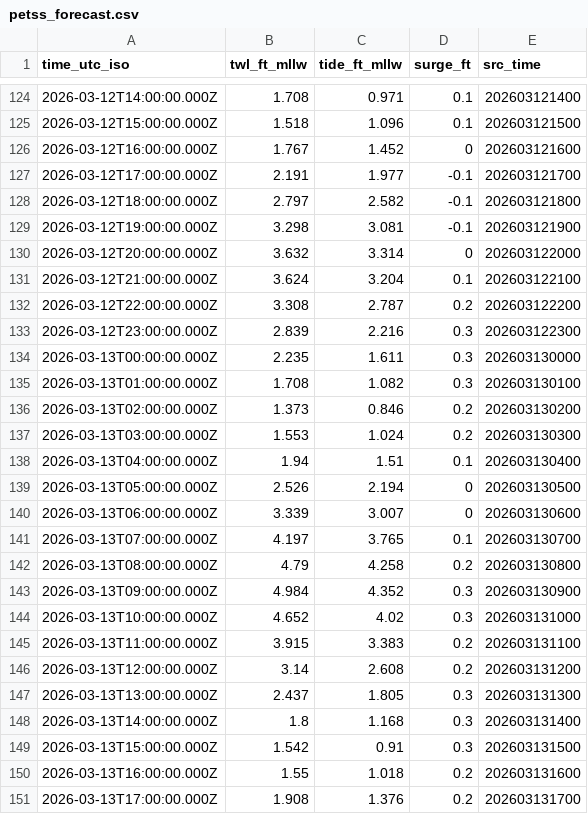
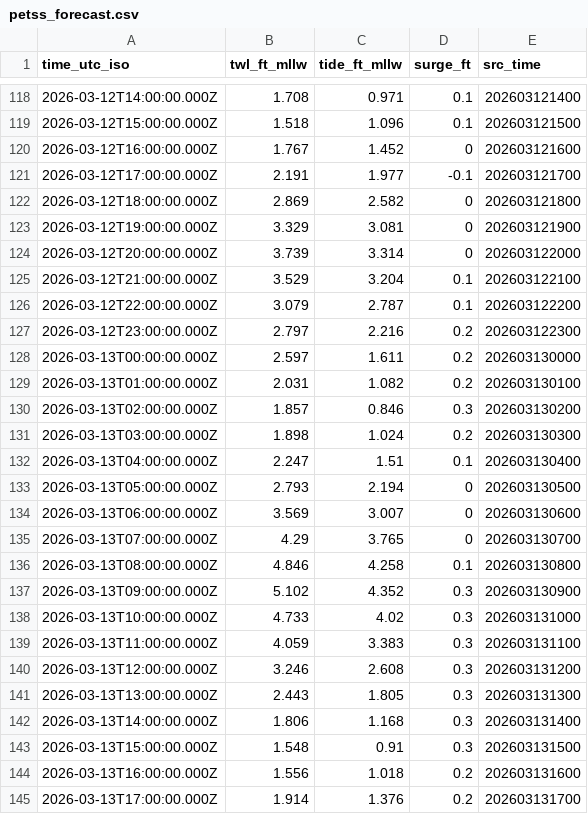
Before and after one commit to hondrospj/CapeMay, a CSV file: data/petss_forecast.csv, drawn as a sheet; only a part is shown, gaps mark what is left out; the diff covers the shown part only.

```diff
--- a/data/petss_forecast.csv
+++ b/data/petss_forecast.csv
@@ -127,25 +121,25 @@ time_utc_iso,twl_ft_mllw,tide_ft_mllw,surge_ft,src_time
 2026-03-12T17:00:00.000Z,2.191,1.977,-0.1,202603121700
-2026-03-12T18:00:00.000Z,2.797,2.582,-0.1,202603121800
-2026-03-12T19:00:00.000Z,3.298,3.081,-0.1,202603121900
-2026-03-12T20:00:00.000Z,3.632,3.314,0,202603122000
-2026-03-12T21:00:00.000Z,3.624,3.204,0.1,202603122100
-2026-03-12T22:00:00.000Z,3.308,2.787,0.2,202603122200
-2026-03-12T23:00:00.000Z,2.839,2.216,0.3,202603122300
-2026-03-13T00:00:00.000Z,2.235,1.611,0.3,202603130000
-2026-03-13T01:00:00.000Z,1.708,1.082,0.3,202603130100
-2026-03-13T02:00:00.000Z,1.373,0.846,0.2,202603130200
-2026-03-13T03:00:00.000Z,1.553,1.024,0.2,202603130300
-2026-03-13T04:00:00.000Z,1.94,1.51,0.1,202603130400
-2026-03-13T05:00:00.000Z,2.526,2.194,0,202603130500
-2026-03-13T06:00:00.000Z,3.339,3.007,0,202603130600
-2026-03-13T07:00:00.000Z,4.197,3.765,0.1,202603130700
-2026-03-13T08:00:00.000Z,4.79,4.258,0.2,202603130800
-2026-03-13T09:00:00.000Z,4.984,4.352,0.3,202603130900
-2026-03-13T10:00:00.000Z,4.652,4.02,0.3,202603131000
-2026-03-13T11:00:00.000Z,3.915,3.383,0.2,202603131100
-2026-03-13T12:00:00.000Z,3.14,2.608,0.2,202603131200
-2026-03-13T13:00:00.000Z,2.437,1.805,0.3,202603131300
-2026-03-13T14:00:00.000Z,1.8,1.168,0.3,202603131400
-2026-03-13T15:00:00.000Z,1.542,0.91,0.3,202603131500
-2026-03-13T16:00:00.000Z,1.55,1.018,0.2,202603131600
-2026-03-13T17:00:00.000Z,1.908,1.376,0.2,202603131700
+2026-03-12T18:00:00.000Z,2.869,2.582,0,202603121800
+2026-03-12T19:00:00.000Z,3.329,3.081,0,202603121900
+2026-03-12T20:00:00.000Z,3.739,3.314,0,202603122000
+2026-03-12T21:00:00.000Z,3.529,3.204,0.1,202603122100
+2026-03-12T22:00:00.000Z,3.079,2.787,0.1,202603122200
+2026-03-12T23:00:00.000Z,2.797,2.216,0.2,202603122300
+2026-03-13T00:00:00.000Z,2.597,1.611,0.2,202603130000
+2026-03-13T01:00:00.000Z,2.031,1.082,0.2,202603130100
+2026-03-13T02:00:00.000Z,1.857,0.846,0.3,202603130200
+2026-03-13T03:00:00.000Z,1.898,1.024,0.2,202603130300
+2026-03-13T04:00:00.000Z,2.247,1.51,0.1,202603130400
+2026-03-13T05:00:00.000Z,2.793,2.194,0,202603130500
+2026-03-13T06:00:00.000Z,3.569,3.007,0,202603130600
+2026-03-13T07:00:00.000Z,4.29,3.765,0,202603130700
+2026-03-13T08:00:00.000Z,4.846,4.258,0.1,202603130800
+2026-03-13T09:00:00.000Z,5.102,4.352,0.3,202603130900
+2026-03-13T10:00:00.000Z,4.733,4.02,0.3,202603131000
+2026-03-13T11:00:00.000Z,4.059,3.383,0.3,202603131100
+2026-03-13T12:00:00.000Z,3.246,2.608,0.3,202603131200
+2026-03-13T13:00:00.000Z,2.443,1.805,0.3,202603131300
+2026-03-13T14:00:00.000Z,1.806,1.168,0.3,202603131400
+2026-03-13T15:00:00.000Z,1.548,0.91,0.3,202603131500
+2026-03-13T16:00:00.000Z,1.556,1.018,0.2,202603131600
+2026-03-13T17:00:00.000Z,1.914,1.376,0.2,202603131700
```
Also changed, not shown: 6 added rows, 6 removed rows and 101 edited cells elsewhere in this file, 3 other files.
